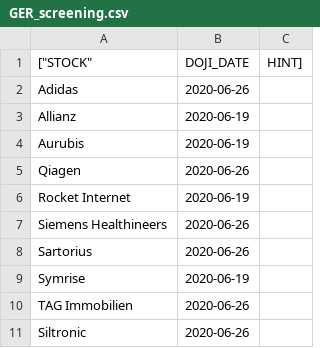
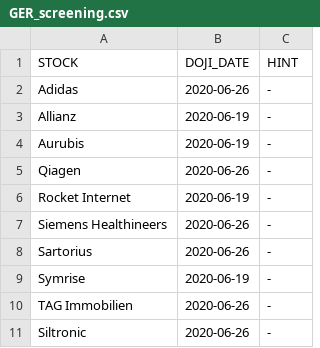
Before and after one commit to lamainvesting/mitapp, a CSV file: GER_screening.csv, drawn as a sheet.

Commit message:
no message

```diff
--- a/GER_screening.csv
+++ b/GER_screening.csv
@@ -1,11 +1,11 @@
-["STOCK","DOJI_DATE","HINT"]
-"Adidas","2020-06-26",
-"Allianz","2020-06-19",
-"Aurubis","2020-06-19",
-"Qiagen","2020-06-26",
-"Rocket Internet","2020-06-19",
-"Siemens Healthineers","2020-06-26",
-"Sartorius","2020-06-26",
-"Symrise","2020-06-19",
-"TAG Immobilien","2020-06-26",
-"Siltronic","2020-06-26",
+"STOCK","DOJI_DATE","HINT"
+"Adidas","2020-06-26","-"
+"Allianz","2020-06-19","-"
+"Aurubis","2020-06-19","-"
+"Qiagen","2020-06-26","-"
+"Rocket Internet","2020-06-19","-"
+"Siemens Healthineers","2020-06-26","-"
+"Sartorius","2020-06-26","-"
+"Symrise","2020-06-19","-"
+"TAG Immobilien","2020-06-26","-"
+"Siltronic","2020-06-26","-"
```
